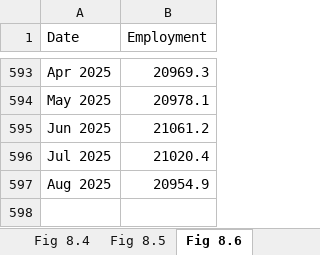
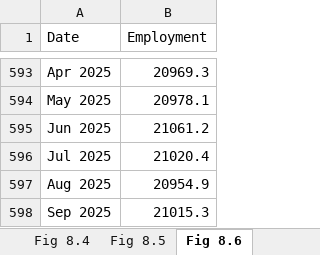
Before and after one commit to trevortombe/RealTimeGraphs, an Excel workbook: Data/C08 Figures.xlsx, sheet Fig 8.6, drawn as a sheet; only a part is shown, gaps mark what is left out; values as stored, in another font and other column widths than the file's, no borders; charts and pictures not drawn; the diff names each change by its address in the sheet, - before the commit and + after, or states it on an @@ line.

```diff
--- a/Data/C08 Figures.xlsx (sheet Fig 8.6)
+++ b/Data/C08 Figures.xlsx (sheet Fig 8.6)
+row 598: Sep 2025 | 21015.3
```
Also changed, not shown: sheet Fig 8.7, sheet Fig 8.10, charts or pictures, Data/C02 Figures.xlsx, Data/C03 Figures.xlsx, 12 other files.
